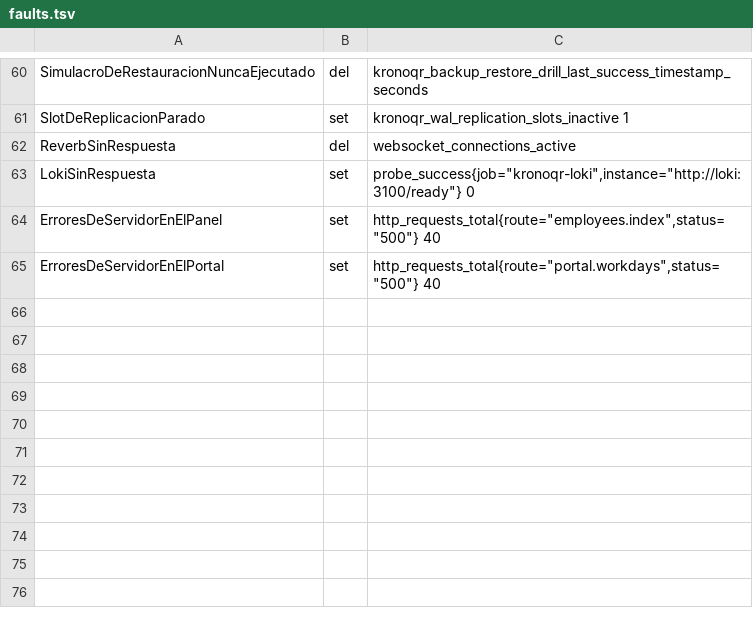
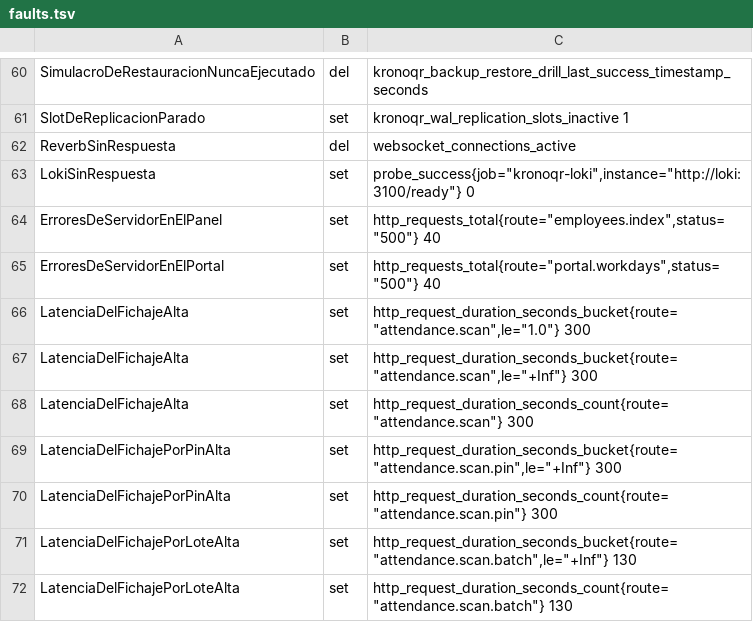
Before and after one commit to BorjaPeonSaiz/KronoQR, a TSV file: infra/drill/faults.tsv, drawn as a sheet; only a part is shown, gaps mark what is left out; the diff names each change by its address in the sheet, - before the commit and + after, or states it on an @@ line.

```diff
--- a/infra/drill/faults.tsv
+++ b/infra/drill/faults.tsv
+row 66: LatenciaDelFichajeAlta | set | http_request_duration_seconds_bucket{route="attendance.scan",le="1.0"} 300
+row 67: LatenciaDelFichajeAlta | set | http_request_duration_seconds_bucket{route="attendance.scan",le="+Inf"} 300
+row 68: LatenciaDelFichajeAlta | set | http_request_duration_seconds_count{route="attendance.scan"} 300
+row 69: LatenciaDelFichajePorPinAlta | set | http_request_duration_seconds_bucket{route="attendance.scan.pin",le="+Inf"} 300
+row 70: LatenciaDelFichajePorPinAlta | set | http_request_duration_seconds_count{route="attendance.scan.pin"} 300
+row 71: LatenciaDelFichajePorLoteAlta | set | http_request_duration_seconds_bucket{route="attendance.scan.batch",le="+Inf"} 130
+row 72: LatenciaDelFichajePorLoteAlta | set | http_request_duration_seconds_count{route="attendance.scan.batch"} 130
```
Also changed, not shown: 13 other files.
